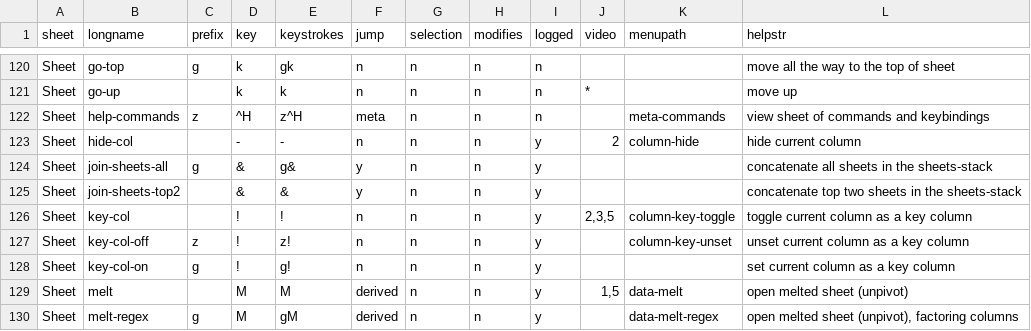
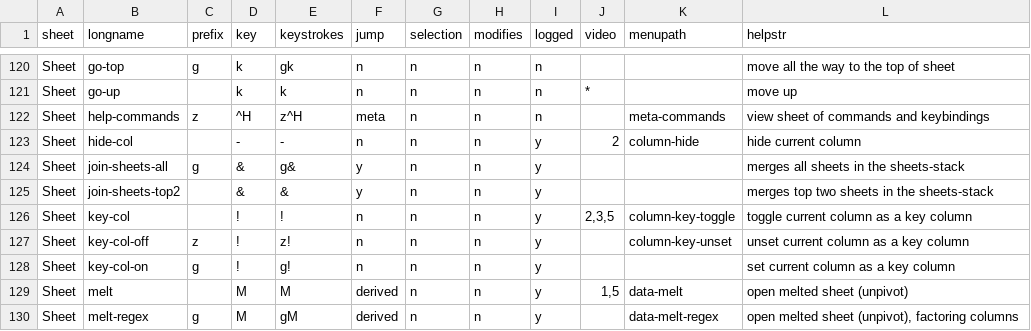
Before and after one commit to saulpw/visidata, a TSV file: visidata/commands.tsv, drawn as a sheet; only a part is shown, gaps mark what is left out.

```diff
--- a/visidata/commands.tsv
+++ b/visidata/commands.tsv
@@ -123,4 +123,4 @@ Sheet	help-commands	z	^H	z^H	meta	n	n	n		meta-commands	view sheet of commands an
 Sheet	hide-col		-	-	n	n	n	y	2	column-hide	hide current column
-Sheet	join-sheets-all	g	&	g&	y	n	n	y			concatenate all sheets in the sheets-stack
-Sheet	join-sheets-top2		&	&	y	n	n	y			concatenate top two sheets in the sheets-stack
+Sheet	join-sheets-all	g	&	g&	y	n	n	y			merges all sheets in the sheets-stack
+Sheet	join-sheets-top2		&	&	y	n	n	y			merges top two sheets in the sheets-stack
 Sheet	key-col		!	!	n	n	n	y	2,3,5	column-key-toggle	toggle current column as a key column
```
Also changed, not shown: 1 other file.
